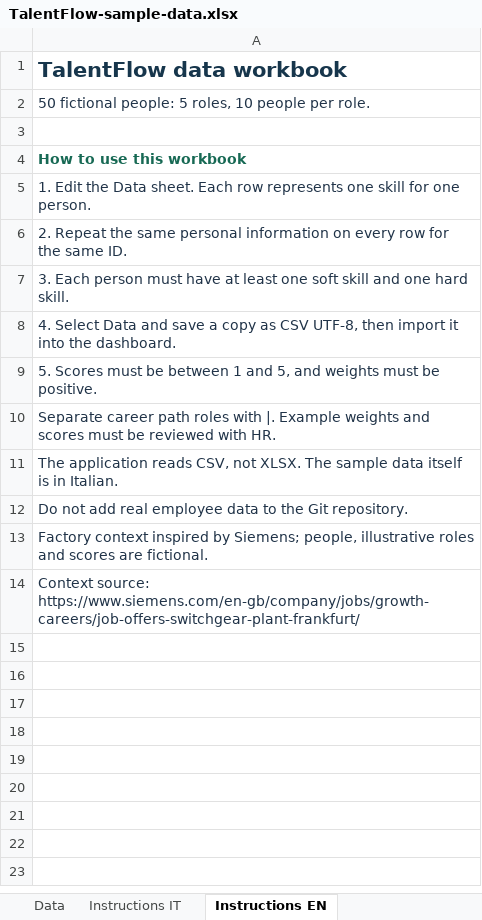
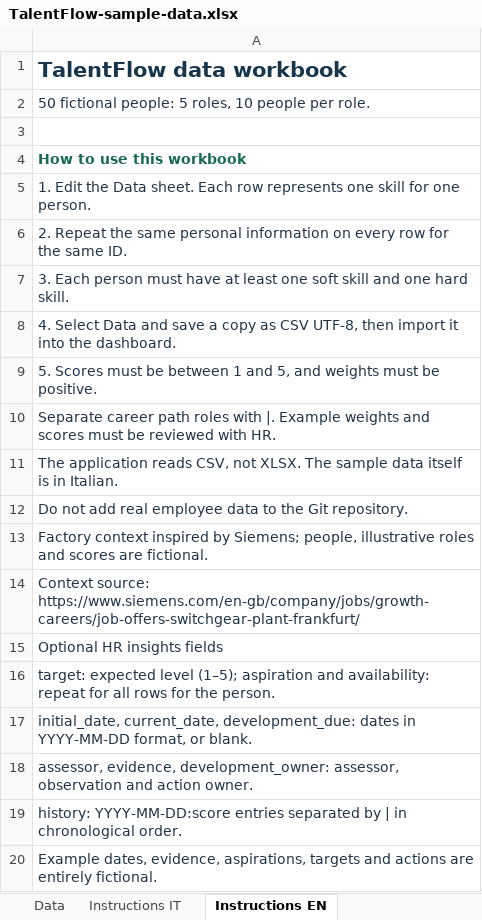
Before and after one commit to savemosca/hr-talent-poc, an Excel workbook: outputs/sample-data/TalentFlow-sample-data.xlsx, sheet Instructions EN, drawn as a sheet; values as stored, in another font and other column widths than the file's, no borders; the diff names each change by its address in the sheet, - before the commit and + after, or states it on an @@ line.

Commit message:
Add optional HR insights and project documentation

```diff
--- a/outputs/sample-data/TalentFlow-sample-data.xlsx (sheet Instructions EN)
+++ b/outputs/sample-data/TalentFlow-sample-data.xlsx (sheet Instructions EN)
+row 15: Optional HR insights fields
+row 16: target: expected level (1–5); aspiration and availability: repeat for all rows for the person.
+row 17: initial_date, current_date, development_due: dates in YYYY-MM-DD format, or blank.
+row 18: assessor, evidence, development_owner: assessor, observation and action owner.
+row 19: history: YYYY-MM-DD:score entries separated by | in chronological order.
+row 20: Example dates, evidence, aspirations, targets and actions are entirely fictional.
```
Also changed, not shown: sheet Data, sheet Instructions IT, 6 other files.
